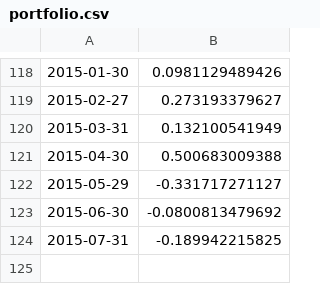
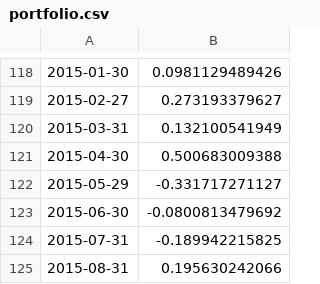
Before and after one commit to szfree/illiq, a CSV file: data/portfolio.csv, drawn as a sheet; only a part is shown, gaps mark what is left out.

```diff
--- a/data/portfolio.csv
+++ b/data/portfolio.csv
@@ -124 +124,2 @@
 2015-07-31,-0.189942215825
+2015-08-31,0.195630242066
```
Also changed, not shown: data/2015-09-30.csv, data/2015-09-30_lowmc.csv, 6 other files.
